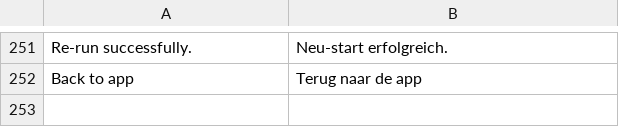
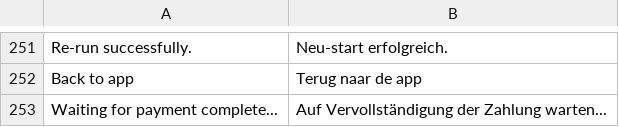
Before and after one commit to OpenMageModuleFostering/jmango360_japi, a CSV file: app/locale/de_DE/Jmango360_Japi.csv, drawn as a sheet; only a part is shown, gaps mark what is left out.

```diff
--- a/app/locale/de_DE/Jmango360_Japi.csv
+++ b/app/locale/de_DE/Jmango360_Japi.csv
@@ -252 +252,2 @@
 "Back to app","Terug naar de app"
+"Waiting for payment complete...", "Auf Vervollständigung der Zahlung warten..."
```
Also changed, not shown: 50 other files.
